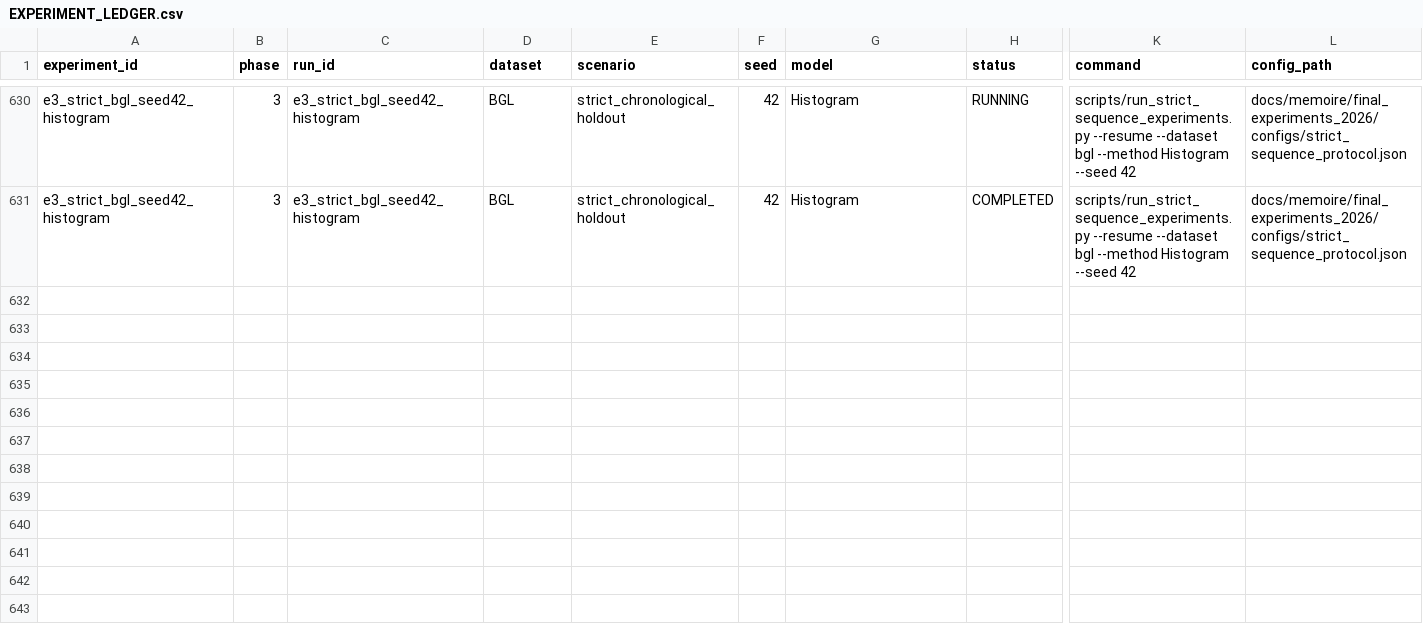
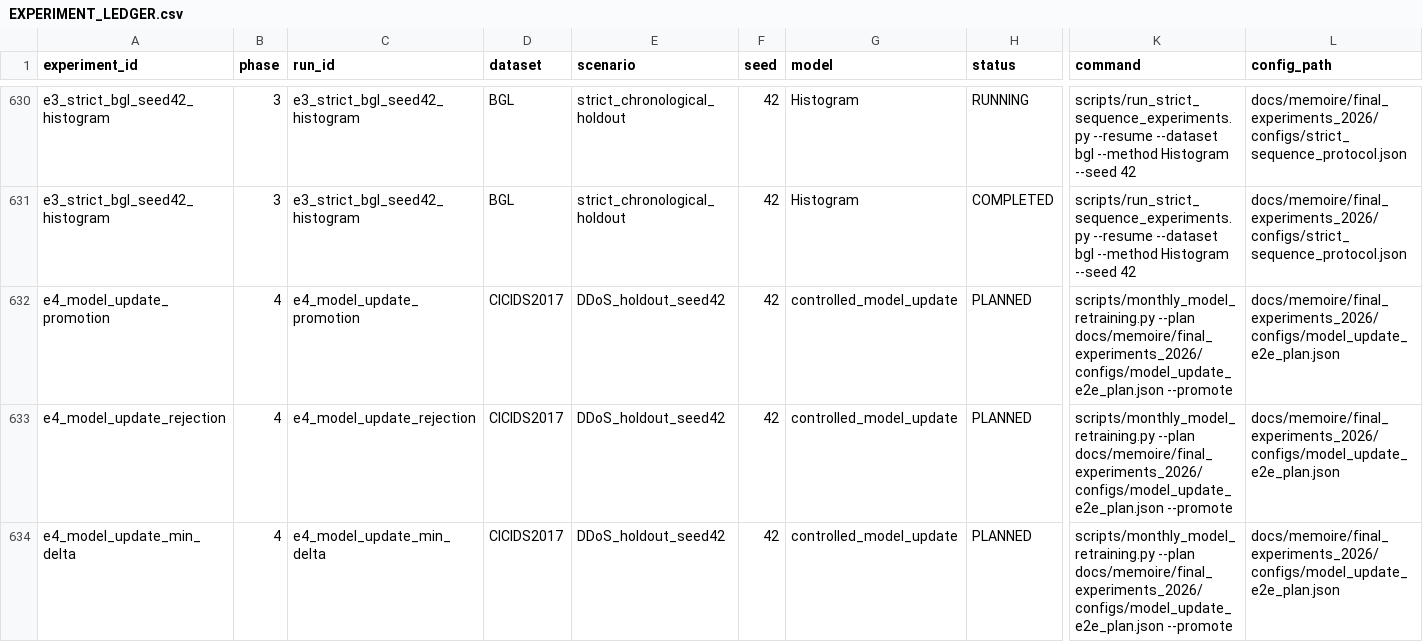
Before and after one commit to andybitati/Memoire, a CSV file: docs/memoire/final_experiments_2026/state/EXPERIMENT_LEDGER.csv, drawn as a sheet; only a part is shown, gaps mark what is left out; rows hold the shown columns only; the diff names each change by its address in the sheet, - before the commit and + after, or states it on an @@ line.

Commit message:
experiment: prepare model update end-to-end

```diff
--- a/docs/memoire/final_experiments_2026/state/EXPERIMENT_LEDGER.csv
+++ b/docs/memoire/final_experiments_2026/state/EXPERIMENT_LEDGER.csv
+row 632: e4_model_update_promotion | 4 | e4_model_update_promotion | CICIDS2017 | DDoS_holdout_seed42 | 42 | controlled_model_update | PLANNED | scripts/monthly_model_retraining.py --plan docs/memoire/final_experiments_2026/configs/model_update_e2e_plan.json --promote | docs/memoire/final_experiments_2026/configs/model_update_e2e_plan.json
+row 633: e4_model_update_rejection | 4 | e4_model_update_rejection | CICIDS2017 | DDoS_holdout_seed42 | 42 | controlled_model_update | PLANNED | scripts/monthly_model_retraining.py --plan docs/memoire/final_experiments_2026/configs/model_update_e2e_plan.json --promote | docs/memoire/final_experiments_2026/configs/model_update_e2e_plan.json
+row 634: e4_model_update_min_delta | 4 | e4_model_update_min_delta | CICIDS2017 | DDoS_holdout_seed42 | 42 | controlled_model_update | PLANNED | scripts/monthly_model_retraining.py --plan docs/memoire/final_experiments_2026/configs/model_update_e2e_plan.json --promote | docs/memoire/final_experiments_2026/configs/model_update_e2e_plan.json
```
Also changed, not shown: 6 other files.
